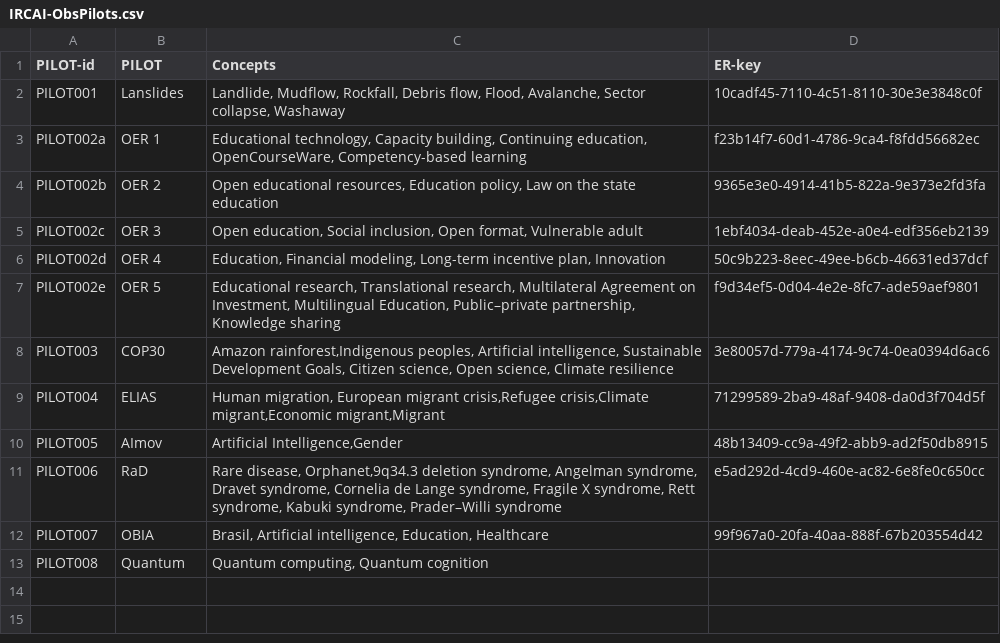
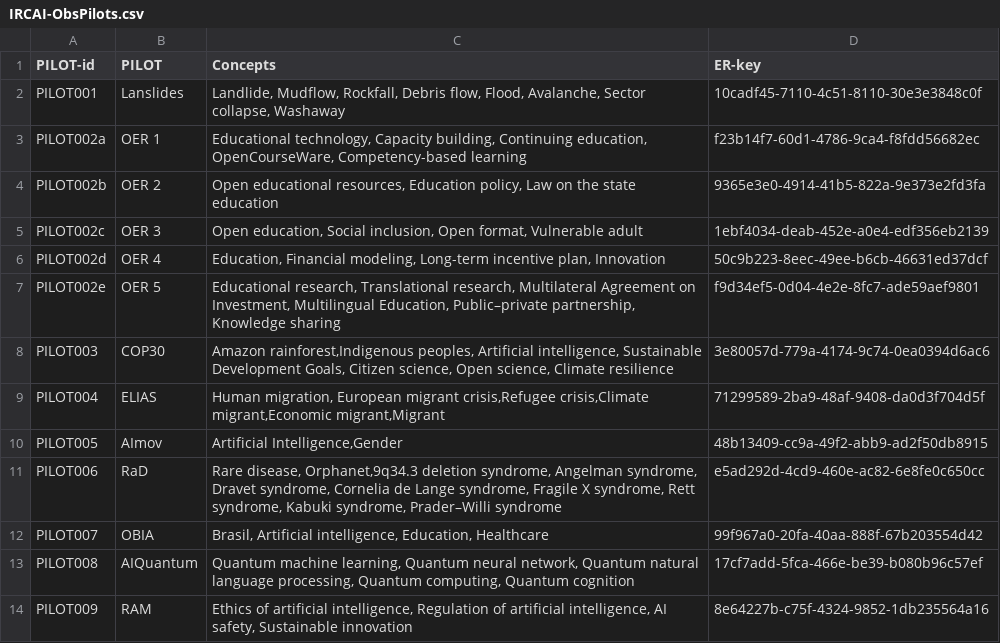
Before and after one commit to IRCAI-SDGobservatory/data, a CSV file: IRCAI-ObsPilots.csv, drawn as a sheet.

Commit message:
Update IRCAI-ObsPilots.csv with new pilot data
Added new pilot entries and updated existing ones in the IRCAI-ObsPilots.csv file.

```diff
--- a/IRCAI-ObsPilots.csv
+++ b/IRCAI-ObsPilots.csv
@@ -12,2 +12,3 @@ PILOT006,RaD,"Rare disease, Orphanet,9q34.3 deletion syndrome, Angelman syndrome
 PILOT007,OBIA,"Brasil, Artificial intelligence, Education, Healthcare",99f967a0-20fa-40aa-888f-67b203554d42,,,
-PILOT008,Quantum,"Quantum computing, Quantum cognition",,,,
+PILOT008,AIQuantum,"Quantum machine learning, Quantum neural network, Quantum natural language processing, Quantum computing, Quantum cognition",17cf7add-5fca-466e-be39-b080b96c57ef,,,
+PILOT009,RAM,"Ethics of artificial intelligence, Regulation of artificial intelligence, AI safety, Sustainable innovation",8e64227b-c75f-4324-9852-1db235564a16,,,
```
